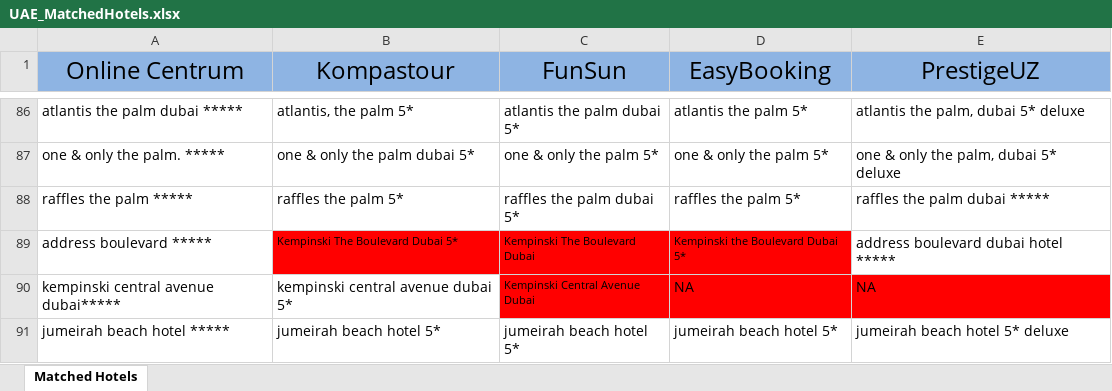
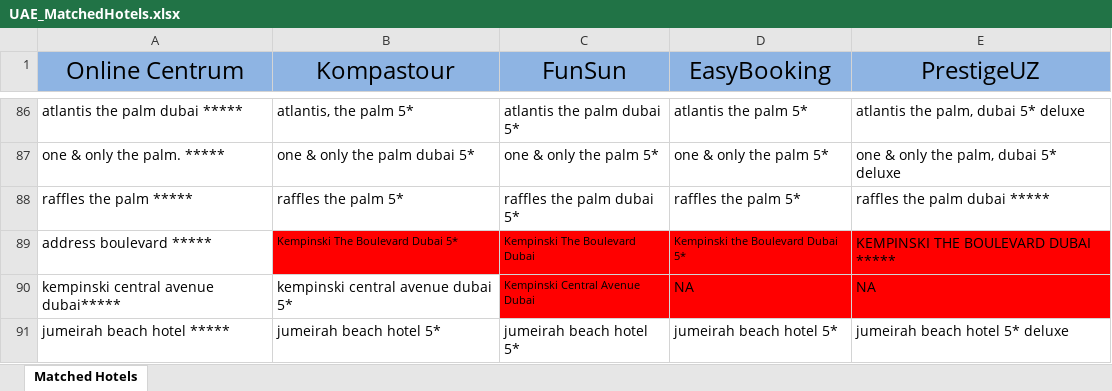
Before and after one commit to abrorkhon02/centrum-web-scraper, an Excel workbook: puppeteer-server/assets/UAE_MatchedHotels.xlsx, sheet Matched Hotels, drawn as a sheet; only a part is shown, gaps mark what is left out; values as stored, in another font and other column widths than the file's, no borders; the diff names each change by its address in the sheet, - before the commit and + after, or states it on an @@ line.

Commit message:
project cleaning, hotelname normalizer refined, new built in updateMode (not ready yet), hotelNameMapper refined

```diff
--- a/puppeteer-server/assets/UAE_MatchedHotels.xlsx (sheet Matched Hotels)
+++ b/puppeteer-server/assets/UAE_MatchedHotels.xlsx (sheet Matched Hotels)
-E89 (PrestigeUZ): address boulevard dubai hotel *****
+E89 (PrestigeUZ): KEMPINSKI THE BOULEVARD DUBAI *****
-E89 fill: none
+E89 fill: #FF0000
```
Also changed, not shown: 37 other files.
